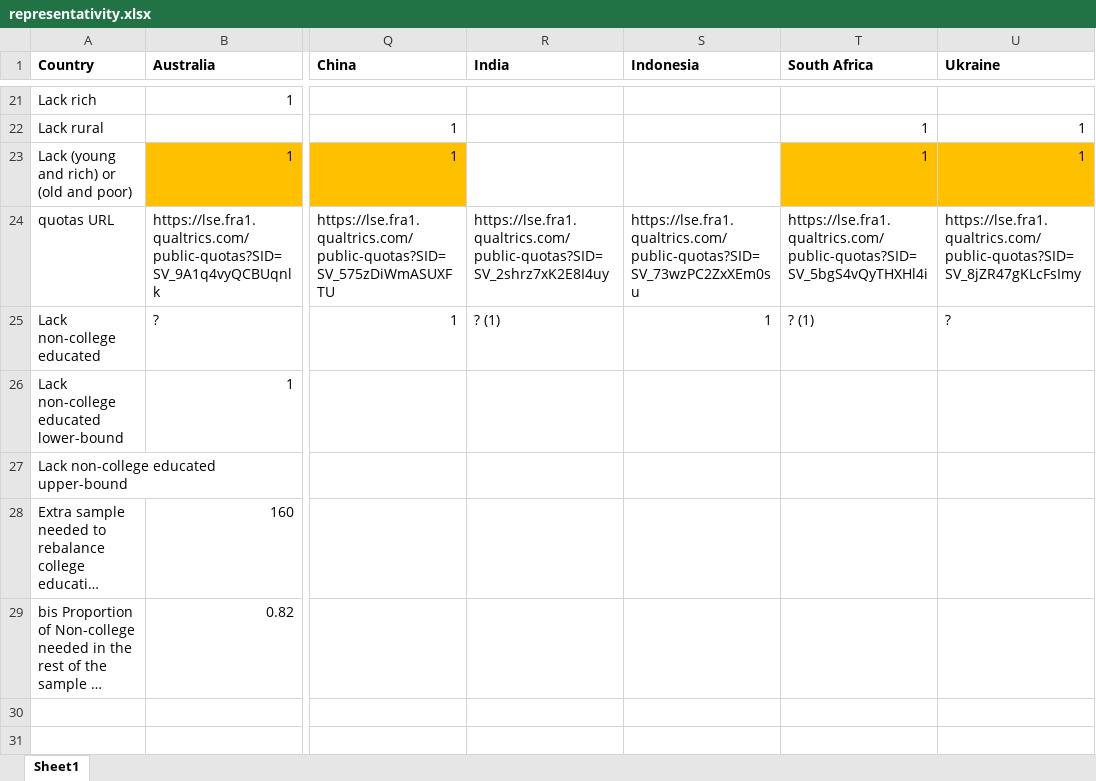
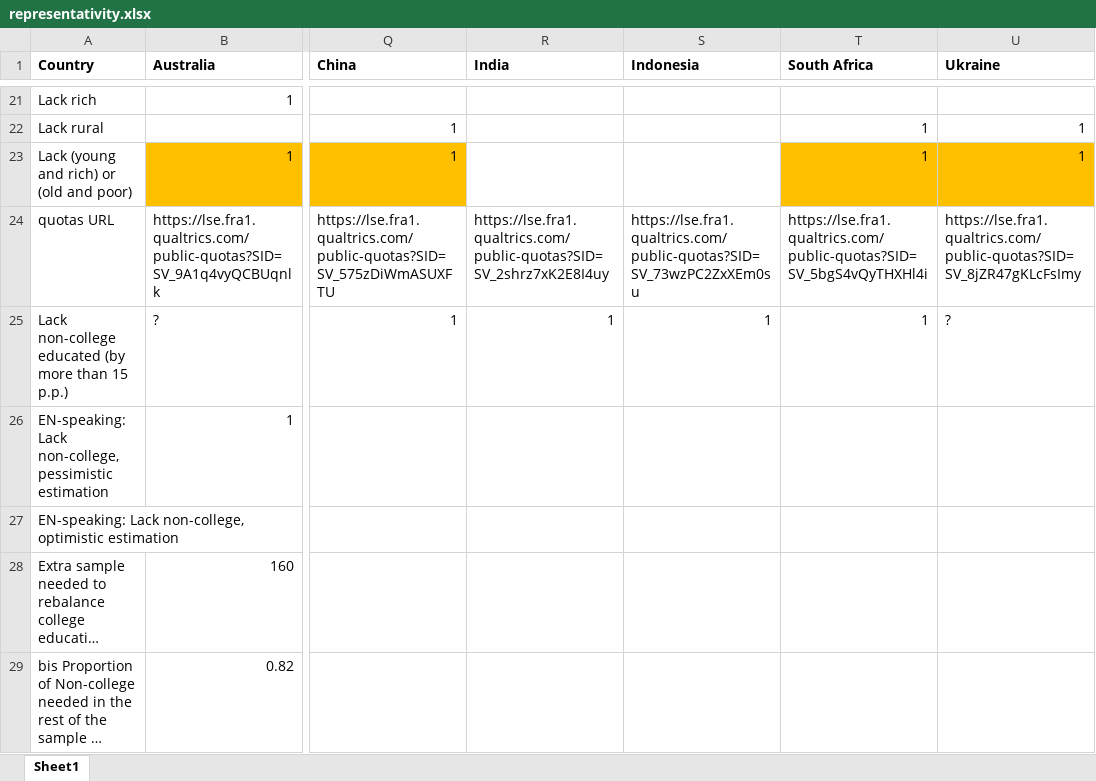
Before and after one commit to mariuslehenaff/oecd_climate, an Excel workbook: questionnaires/representativity.xlsx, sheet Sheet1, drawn as a sheet; only a part is shown, gaps mark what is left out; long unchanged cells end in …; values as stored, in another font and other column widths than the file's, no borders; conditional formats not drawn; the diff names each change by its address in the sheet, - before the commit and + after, or states it on an @@ line.

Commit message:
representativity

```diff
--- a/questionnaires/representativity.xlsx (sheet Sheet1)
+++ b/questionnaires/representativity.xlsx (sheet Sheet1)
-A25 (Country): Lack non-college educated
+A25 (Country): Lack non-college educated (by more than 15 p.p.)
-R25 (India): ? (1)
+R25 (India): 1
-T25 (South Africa): ? (1)
+T25 (South Africa): 1
-A26 (Country): Lack non-college educated lower-bound
+A26 (Country): EN-speaking: Lack non-college, pessimistic estimation
-A27 (Country): Lack non-college educated upper-bound
+A27 (Country): EN-speaking: Lack non-college, optimistic estimation
```
